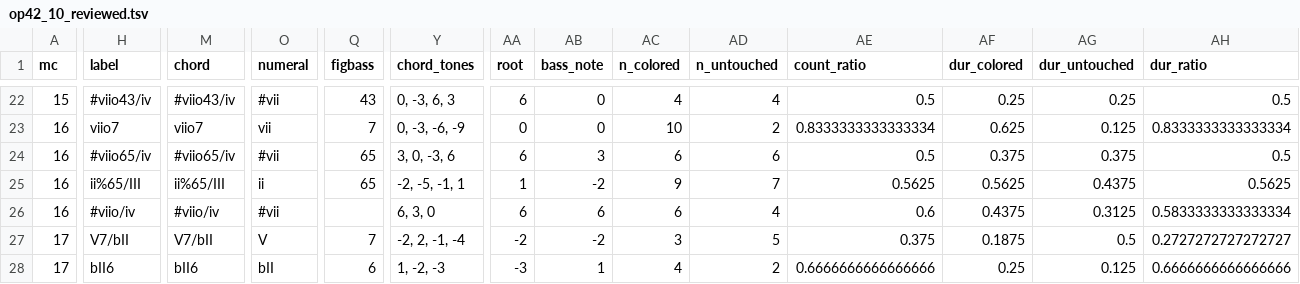
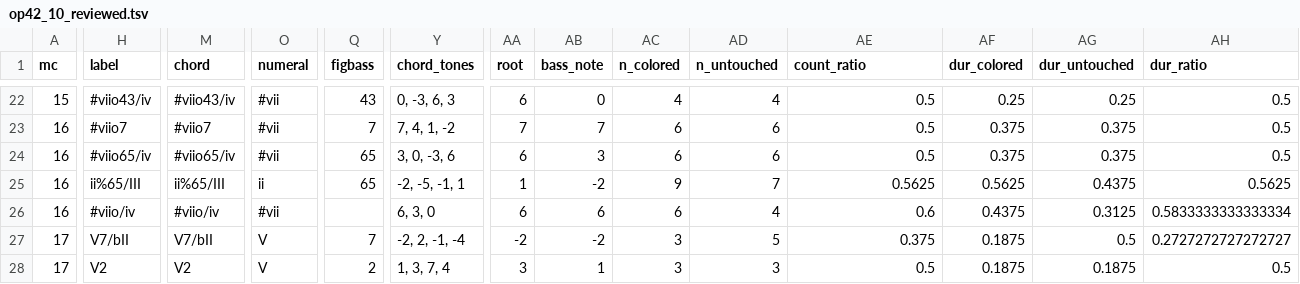
Before and after one commit to DCMLab/rachmaninoff_piano, a TSV file: reviewed/op42_10_reviewed.tsv, drawn as a sheet; only a part is shown, gaps mark what is left out; the diff covers the shown part only; the diff names each change by its address in the sheet, - before the commit and + after, or states it on an @@ line.

```diff
--- a/reviewed/op42_10_reviewed.tsv
+++ b/reviewed/op42_10_reviewed.tsv
-H23 (label): viio7
+H23 (label): #viio7
-M23 (chord): viio7
+M23 (chord): #viio7
-O23 (numeral): vii
+O23 (numeral): #vii
-Y23 (chord_tones): 0, -3, -6, -9
+Y23 (chord_tones): 7, 4, 1, -2
-AA23 (root): 0
+AA23 (root): 7
-AB23 (bass_note): 0
+AB23 (bass_note): 7
-AC23 (n_colored): 10
+AC23 (n_colored): 6
-AD23 (n_untouched): 2
+AD23 (n_untouched): 6
-AE23 (count_ratio): 0.8333333333333334
+AE23 (count_ratio): 0.5
-AF23 (dur_colored): 0.625
+AF23 (dur_colored): 0.375
-AG23 (dur_untouched): 0.125
+AG23 (dur_untouched): 0.375
-AH23 (dur_ratio): 0.8333333333333334
+AH23 (dur_ratio): 0.5
-H28 (label): bII6
+H28 (label): V2
-M28 (chord): bII6
+M28 (chord): V2
-O28 (numeral): bII
+O28 (numeral): V
-Q28 (figbass): 6
+Q28 (figbass): 2
-Y28 (chord_tones): 1, -2, -3
+Y28 (chord_tones): 1, 3, 7, 4
-AA28 (root): -3
+AA28 (root): 3
-AC28 (n_colored): 4
+AC28 (n_colored): 3
-AD28 (n_untouched): 2
+AD28 (n_untouched): 3
-AE28 (count_ratio): 0.6666666666666666
+AE28 (count_ratio): 0.5
-AF28 (dur_colored): 0.25
+AF28 (dur_colored): 0.1875
-AG28 (dur_untouched): 0.125
+AG28 (dur_untouched): 0.1875
-AH28 (dur_ratio): 0.6666666666666666
+AH28 (dur_ratio): 0.5
```
Also changed, not shown: 39 edited cells elsewhere in this file, harmonies/op42_10.tsv, 2 other files.
